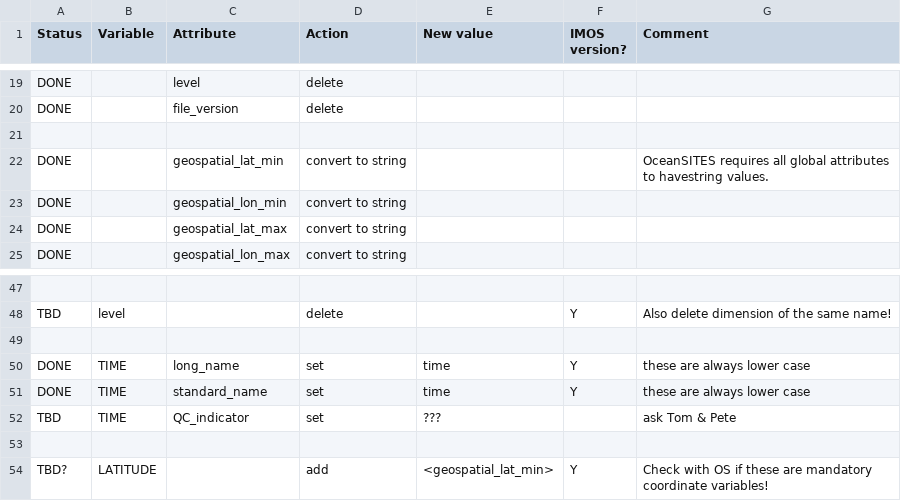
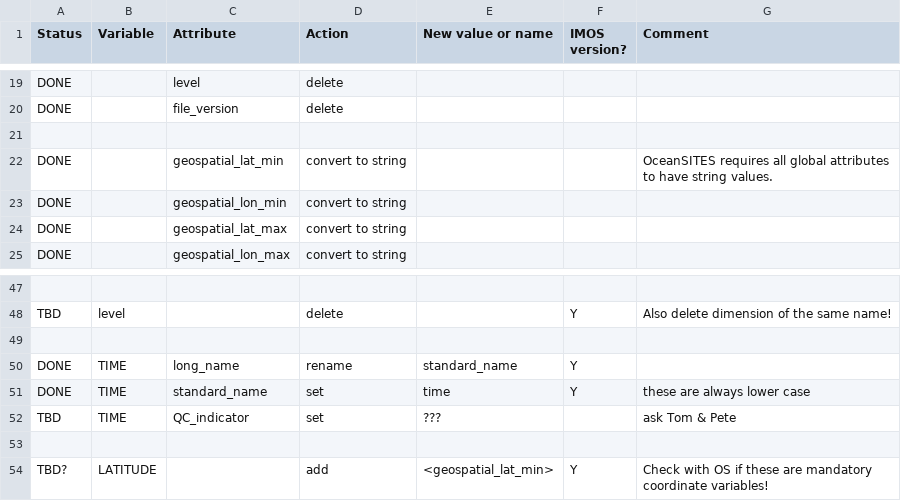
Before and after one commit to aodn/data-services, a CSV file: convert_pulse.csv, drawn as a sheet; only a part is shown, gaps mark what is left out; the diff names each change by its address in the sheet, - before the commit and + after, or states it on an @@ line.

```diff
--- a/convert_pulse.csv
+++ b/convert_pulse.csv
-E1: New value
+E1: New value or name
-G22 (Comment): …attributes to havestring values.
+G22 (Comment): …attributes to have string values.
-D50 (Action): set
+D50 (Action): rename
-E50 (New value or name): time
+E50 (New value or name): standard_name
-G50 (Comment): these are always lower case
+G50 (Comment): (empty)
```
Also changed, not shown: 1 other file.
